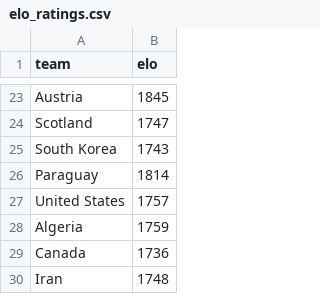
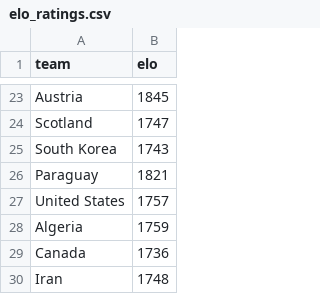
Before and after one commit to Ricosaur/worldcup-sim, a CSV file: data/elo_ratings.csv, drawn as a sheet; only a part is shown, gaps mark what is left out.

```diff
--- a/data/elo_ratings.csv
+++ b/data/elo_ratings.csv
@@ -25,3 +25,3 @@ Scotland,1747
 South Korea,1743
-Paraguay,1814
+Paraguay,1821
 United States,1757
```
